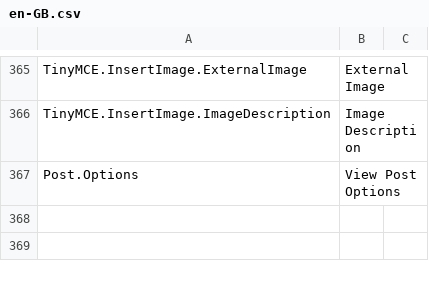
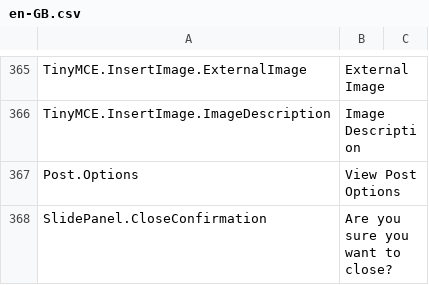
Before and after one commit to YodasMyDad/mvcforum, a CSV file: MVCForum.Website/Installer/en-GB.csv, drawn as a sheet; only a part is shown, gaps mark what is left out; the diff names each change by its address in the sheet, - before the commit and + after, or states it on an @@ line.

Commit message:
Slide our panel close confirmation

```diff
--- a/MVCForum.Website/Installer/en-GB.csv
+++ b/MVCForum.Website/Installer/en-GB.csv
+row 368: SlidePanel.CloseConfirmation | Are you sure you want to close?
```
Also changed, not shown: 2 other files.
